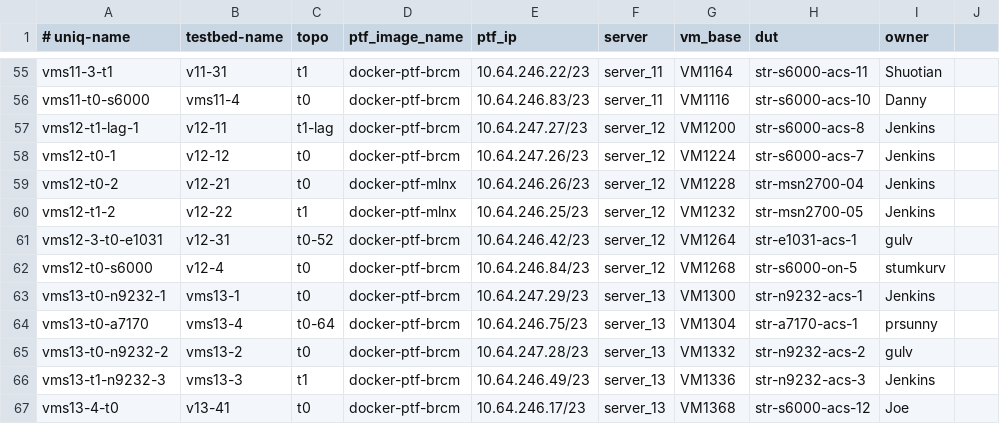
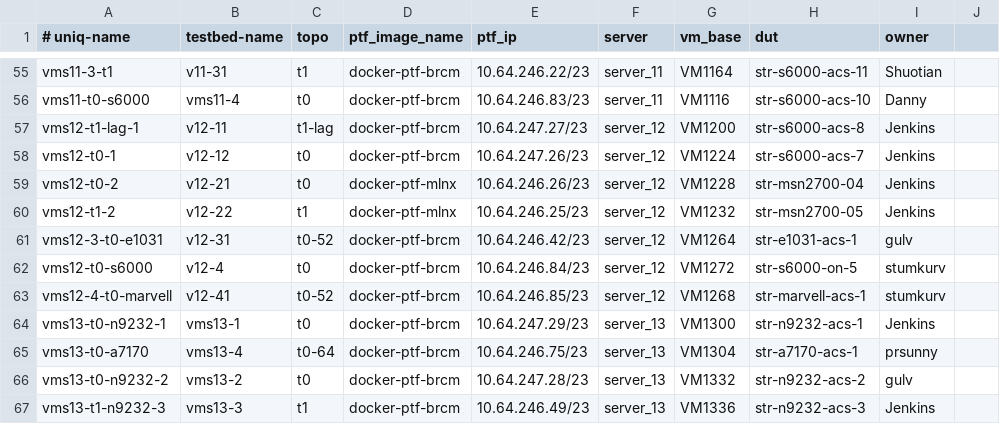
Before and after one commit to neethajohn/sonic-mgmt, a CSV file: ansible/testbed.csv, drawn as a sheet; only a part is shown, gaps mark what is left out; the shorter side is filled out with more unchanged rows.

Commit message:
Merged PR 2164189: Include Marvell Testbed

```diff
--- a/ansible/testbed.csv
+++ b/ansible/testbed.csv
@@ -61,3 +61,4 @@ vms12-t1-2,v12-22,t1,docker-ptf-mlnx,10.64.246.25/23,server_12,VM1232,str-msn270
 vms12-3-t0-e1031,v12-31,t0-52,docker-ptf-brcm,10.64.246.42/23,server_12,VM1264,str-e1031-acs-1,gulv
-vms12-t0-s6000,v12-4,t0,docker-ptf-brcm,10.64.246.84/23,server_12,VM1268,str-s6000-on-5,stumkurv
+vms12-t0-s6000,v12-4,t0,docker-ptf-brcm,10.64.246.84/23,server_12,VM1272,str-s6000-on-5,stumkurv
+vms12-4-t0-marvell,v12-41,t0-52,docker-ptf-brcm,10.64.246.85/23,server_12,VM1268,str-marvell-acs-1,stumkurv
 vms13-t0-n9232-1,vms13-1,t0,docker-ptf-brcm,10.64.247.29/23,server_13,VM1300,str-n9232-acs-1,Jenkins
```
Also changed, not shown: ansible/files/sonic_str_devices.csv, ansible/files/sonic_str_links.csv, 2 other files.
